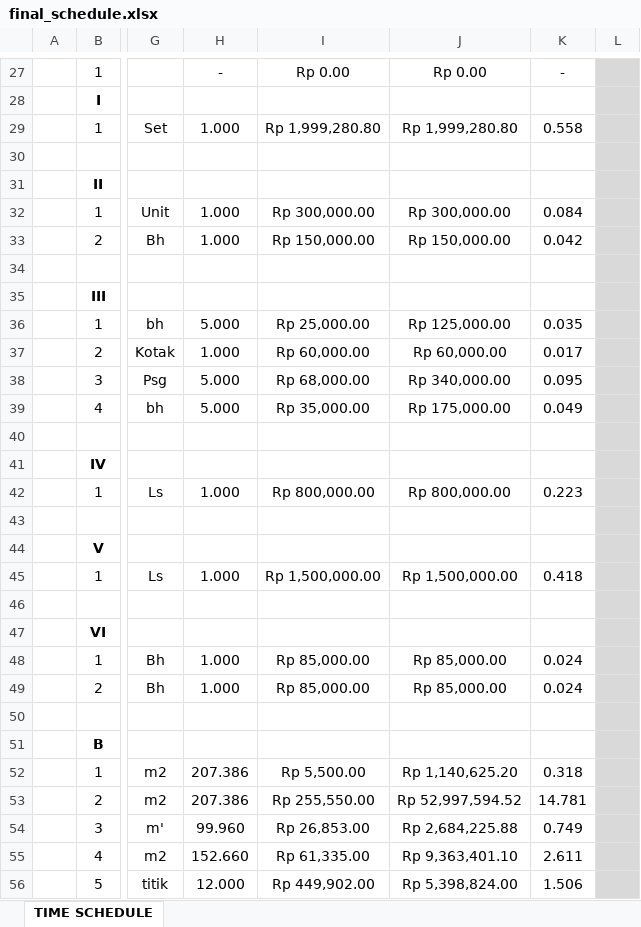
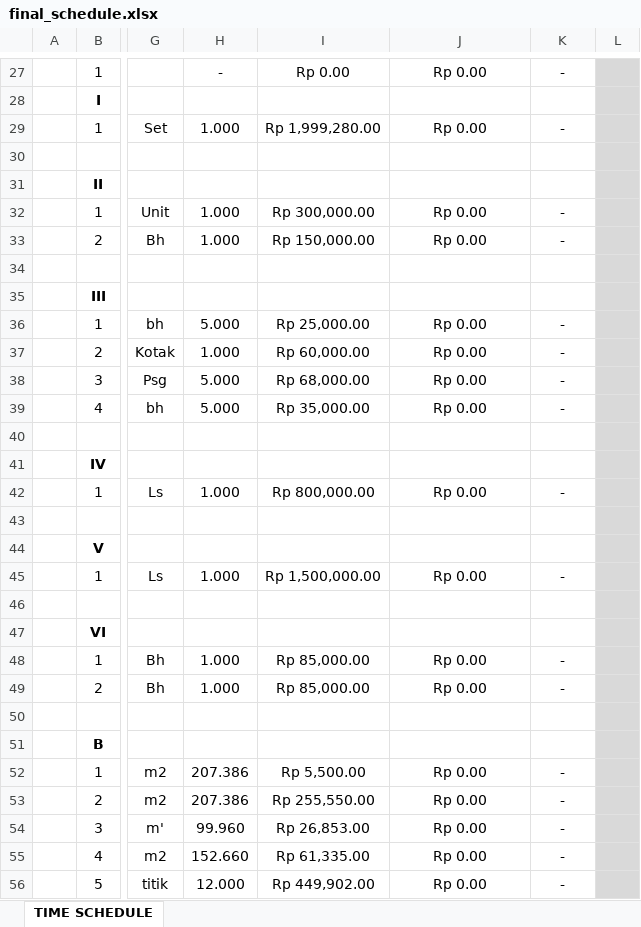
Before and after one commit to Nyomanpass/megamesarigroup, an Excel workbook: backend/final_schedule.xlsx, sheet TIME SCHEDULE, drawn as a sheet; only a part is shown, gaps mark what is left out; values as stored, in another font and other column widths than the file's, no borders; charts and pictures not drawn; the diff covers the shown part only; the diff names each change by its address in the sheet, - before the commit and + after, or states it on an @@ line.

```diff
--- a/backend/final_schedule.xlsx (sheet TIME SCHEDULE)
+++ b/backend/final_schedule.xlsx (sheet TIME SCHEDULE)
-I29: Rp 1,999,280.80
+I29: Rp 1,999,280.00
-J29: Rp 1,999,280.80
+J29: Rp 0.00
-K29: 0.558
+K29: -
-J32: Rp 300,000.00
+J32: Rp 0.00
-K32: 0.084
+K32: -
-J33: Rp 150,000.00
+J33: Rp 0.00
-K33: 0.042
+K33: -
-J36: Rp 125,000.00
+J36: Rp 0.00
-K36: 0.035
+K36: -
-J37: Rp 60,000.00
+J37: Rp 0.00
-K37: 0.017
+K37: -
-J38: Rp 340,000.00
+J38: Rp 0.00
-K38: 0.095
+K38: -
-J39: Rp 175,000.00
+J39: Rp 0.00
-K39: 0.049
+K39: -
-J42: Rp 800,000.00
+J42: Rp 0.00
-K42: 0.223
+K42: -
-J45: Rp 1,500,000.00
+J45: Rp 0.00
-K45: 0.418
+K45: -
-J48:J49: Rp 85,000.00
+J48:J49: Rp 0.00
-K48:K49: 0.024
+K48:K49: -
-J52: Rp 1,140,625.20
+J52: Rp 0.00
-K52: 0.318
+K52: -
-J53: Rp 52,997,594.52
+J53: Rp 0.00
-K53: 14.781
+K53: -
-J54: Rp 2,684,225.88
+J54: Rp 0.00
-K54: 0.749
+K54: -
-J55: Rp 9,363,401.10
+J55: Rp 0.00
-K55: 2.611
+K55: -
-J56: Rp 5,398,824.00
+J56: Rp 0.00
-K56: 1.506
+K56: -
```
Also changed, not shown: 67 edited cells elsewhere in this sheet, backend/temp_schedule.xlsx, 36 other files.
